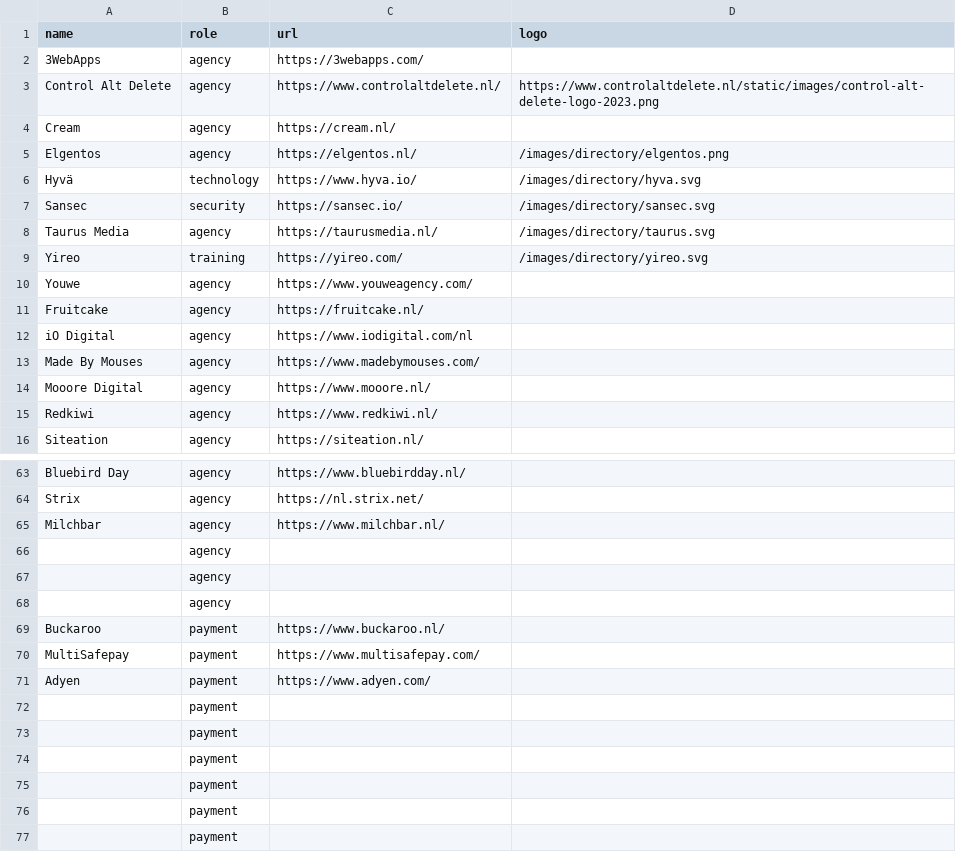
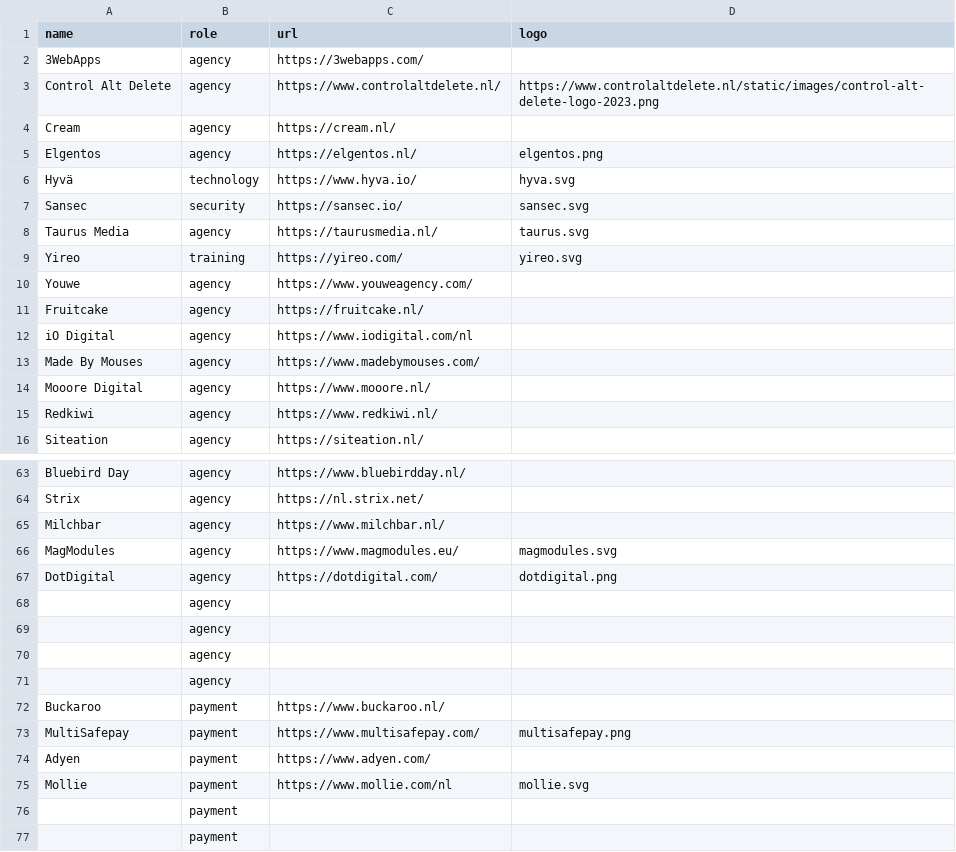
Before and after one commit to mage-os-nl/mage-os.nl, a CSV file: content/data/directory.csv, drawn as a sheet; only a part is shown, gaps mark what is left out; the shorter side is filled out with more unchanged rows.

Commit message:
Add sponsor definition and images

```diff
--- a/content/data/directory.csv
+++ b/content/data/directory.csv
@@ -4,7 +4,7 @@
 "Cream", "agency", "https://cream.nl/", "",
-"Elgentos", "agency", "https://elgentos.nl/", "/images/directory/elgentos.png"
-"Hyvä", "technology", "https://www.hyva.io/", "/images/directory/hyva.svg"
-"Sansec", "security", "https://sansec.io/", "/images/directory/sansec.svg"
-"Taurus Media", "agency", "https://taurusmedia.nl/", "/images/directory/taurus.svg"
-"Yireo", "training", "https://yireo.com/", "/images/directory/yireo.svg"
+"Elgentos", "agency", "https://elgentos.nl/", "elgentos.png"
+"Hyvä", "technology", "https://www.hyva.io/", "hyva.svg"
+"Sansec", "security", "https://sansec.io/", "sansec.svg"
+"Taurus Media", "agency", "https://taurusmedia.nl/", "taurus.svg"
+"Yireo", "training", "https://yireo.com/", "yireo.svg"
 "Youwe", "agency", "https://www.youweagency.com/", ""
@@ -65,2 +65,5 @@
 "Milchbar", "agency", "https://www.milchbar.nl/", ""
+"MagModules", "agency", "https://www.magmodules.eu/", "magmodules.svg"
+"DotDigital", "agency", "https://dotdigital.com/", "dotdigital.png"
+"", "agency", "", ""
 "", "agency", "", ""
@@ -69,5 +72,5 @@
 "Buckaroo", "payment", "https://www.buckaroo.nl/", ""
-"MultiSafepay", "payment", "https://www.multisafepay.com/", ""
+"MultiSafepay", "payment", "https://www.multisafepay.com/", "multisafepay.png"
 "Adyen", "payment", "https://www.adyen.com/", ""
-"", "payment", "", ""
+"Mollie", "payment", "https://www.mollie.com/nl", "mollie.svg"
 "", "payment", "", ""
```
Also changed, not shown: 5 other files.
